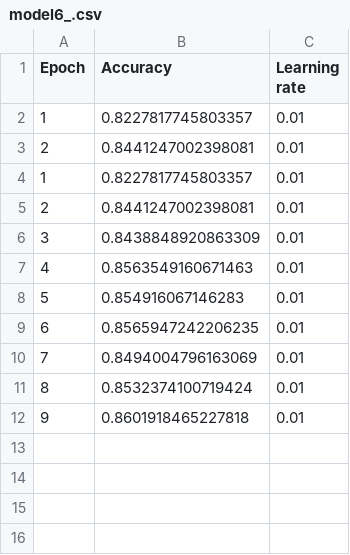
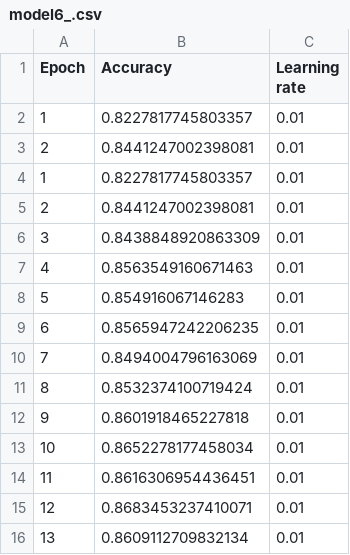
Before and after one commit to antonhpalmer/speed-sign-recognition, a CSV file: classification/models/model6_/model6_.csv, drawn as a sheet.

Commit message:
model 6 tested

```diff
--- a/classification/models/model6_/model6_.csv
+++ b/classification/models/model6_/model6_.csv
@@ -12 +12,5 @@ Epoch;Accuracy;Learning rate
 9;0.8601918465227818;0.01
+10;0.8652278177458034;0.01
+11;0.8616306954436451;0.01
+12;0.8683453237410071;0.01
+13;0.8609112709832134;0.01
```
